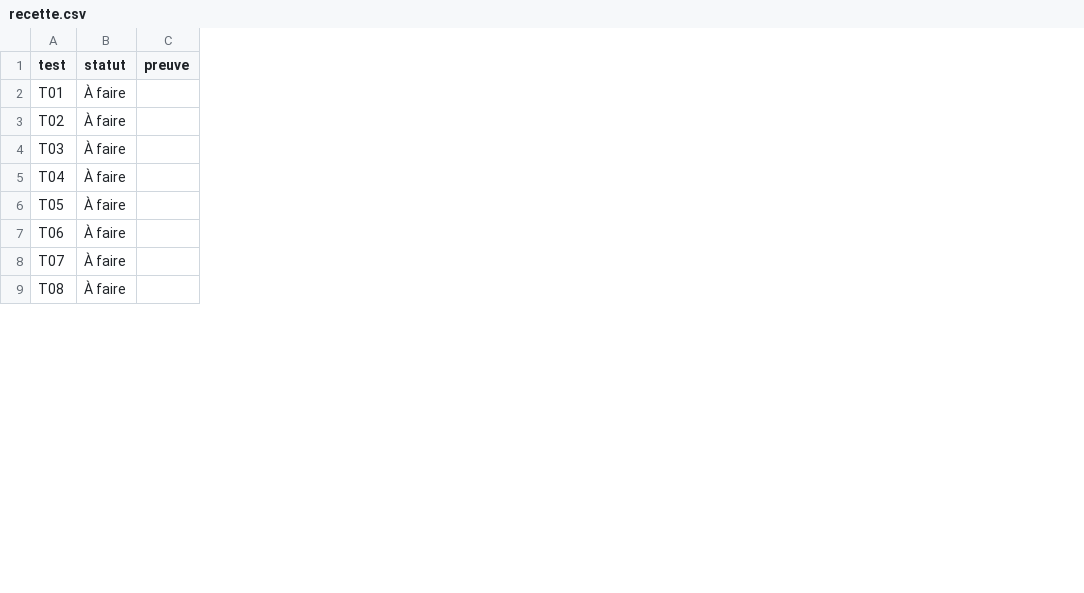
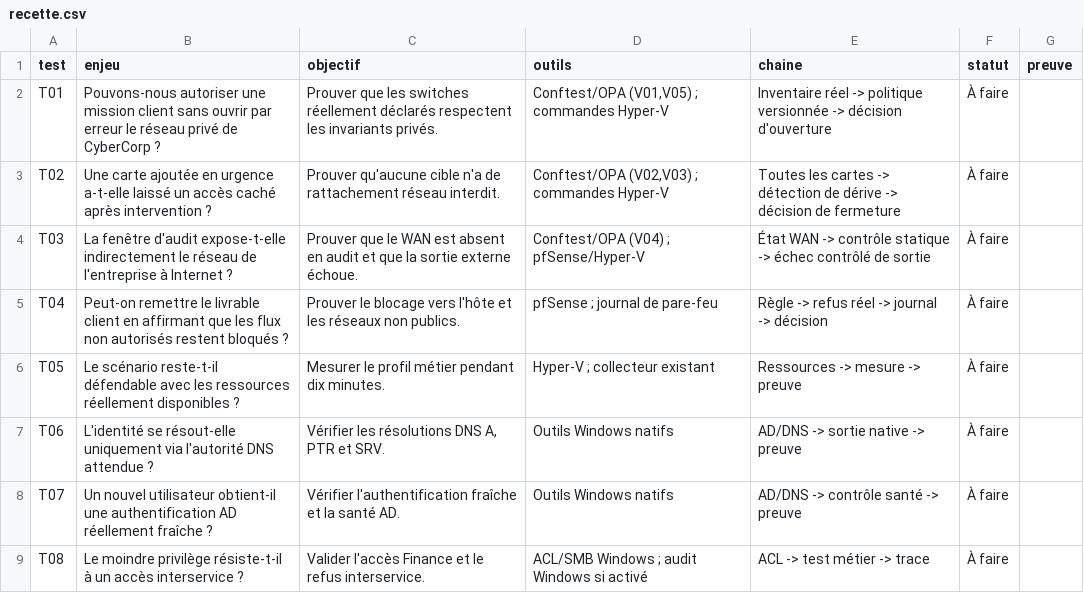
Before and after one commit to PISSARAW/Cybercorp, a CSV file: config/recette.csv, drawn as a sheet; only a part is shown; the diff names each change by its address in the sheet, - before the commit and + after, or states it on an @@ line.

Commit message:
Cadrer CyberCorp autour d'une mission métier vérifiable

```diff
--- a/config/recette.csv
+++ b/config/recette.csv
+column B (enjeu), rows 2-9: Pouvons-nous autoriser une mission client sans ouvrir par erreur le réseau privé de CyberCorp ? | Une carte ajoutée en urgence a-t-elle laissé un accès caché après intervention ? | La fenêtre d'audit expose-t-elle indirectement le réseau de l'entreprise à Internet ? | Peut-on remettre le livrable client en affirmant que les flux non autorisés restent bloqués ? | Le scénario reste-t-il défendable avec les ressources réellement disponibles ? | L'identité se résout-elle uniquement via l'autorité DNS attendue ? | Un nouvel utilisateur obtient-il une authentification AD réellement fraîche ? | Le moindre privilège résiste-t-il à un accès interservice ?
+column C (objectif), rows 2-9: Prouver que les switches réellement déclarés respectent les invariants privés. | Prouver qu'aucune cible n'a de rattachement réseau interdit. | Prouver que le WAN est absent en audit et que la sortie externe échoue. | Prouver le blocage vers l'hôte et les réseaux non publics. | Mesurer le profil métier pendant dix minutes. | Vérifier les résolutions DNS A, PTR et SRV. | Vérifier l'authentification fraîche et la santé AD. | Valider l'accès Finance et le refus interservice.
+column D (outils), rows 2-9: Conftest/OPA (V01,V05) ; commandes Hyper-V | Conftest/OPA (V02,V03) ; commandes Hyper-V | Conftest/OPA (V04) ; pfSense/Hyper-V | pfSense ; journal de pare-feu | Hyper-V ; collecteur existant | Outils Windows natifs | Outils Windows natifs | ACL/SMB Windows ; audit Windows si activé
+column E (chaine), rows 2-9: Inventaire réel -> politique versionnée -> décision d'ouverture | Toutes les cartes -> détection de dérive -> décision de fermeture | État WAN -> contrôle statique -> échec contrôlé de sortie | Règle -> refus réel -> journal -> décision | Ressources -> mesure -> preuve | AD/DNS -> sortie native -> preuve | AD/DNS -> contrôle santé -> preuve | ACL -> test métier -> trace
```
Also changed, not shown: 5 other files.
